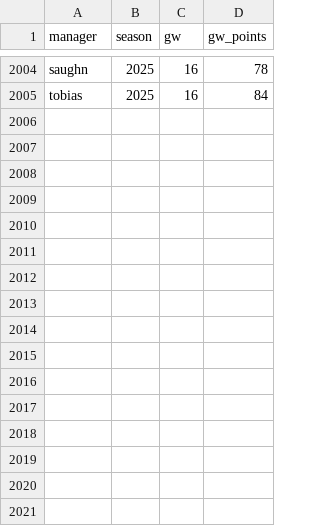
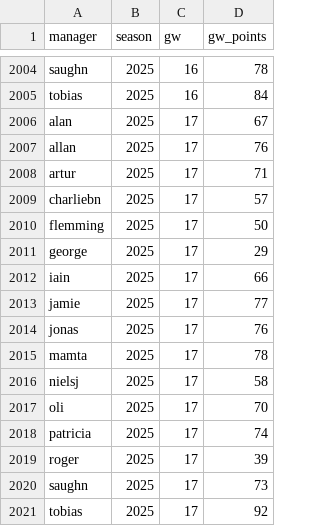
Before and after one commit to IainMertner/aiaiai, a CSV file: raw/points.csv, drawn as a sheet; only a part is shown, gaps mark what is left out.

```diff
--- a/raw/points.csv
+++ b/raw/points.csv
@@ -2005 +2005,17 @@ saughn,2025,16,78
 tobias,2025,16,84
+alan,2025,17,67
+allan,2025,17,76
+artur,2025,17,71
+charliebn,2025,17,57
+flemming,2025,17,50
+george,2025,17,29
+iain,2025,17,66
+jamie,2025,17,77
+jonas,2025,17,76
+mamta,2025,17,78
+nielsj,2025,17,58
+oli,2025,17,70
+patricia,2025,17,74
+roger,2025,17,39
+saughn,2025,17,73
+tobias,2025,17,92
```
Also changed, not shown: output/features.csv, output/predictions/predictions_current_season.csv, 8 other files.
